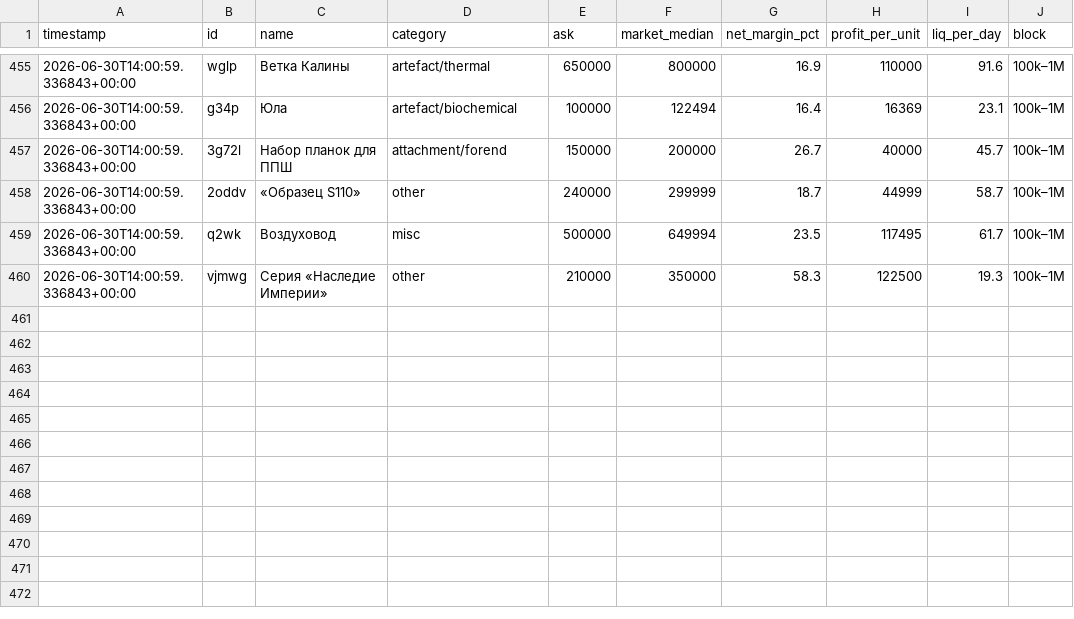
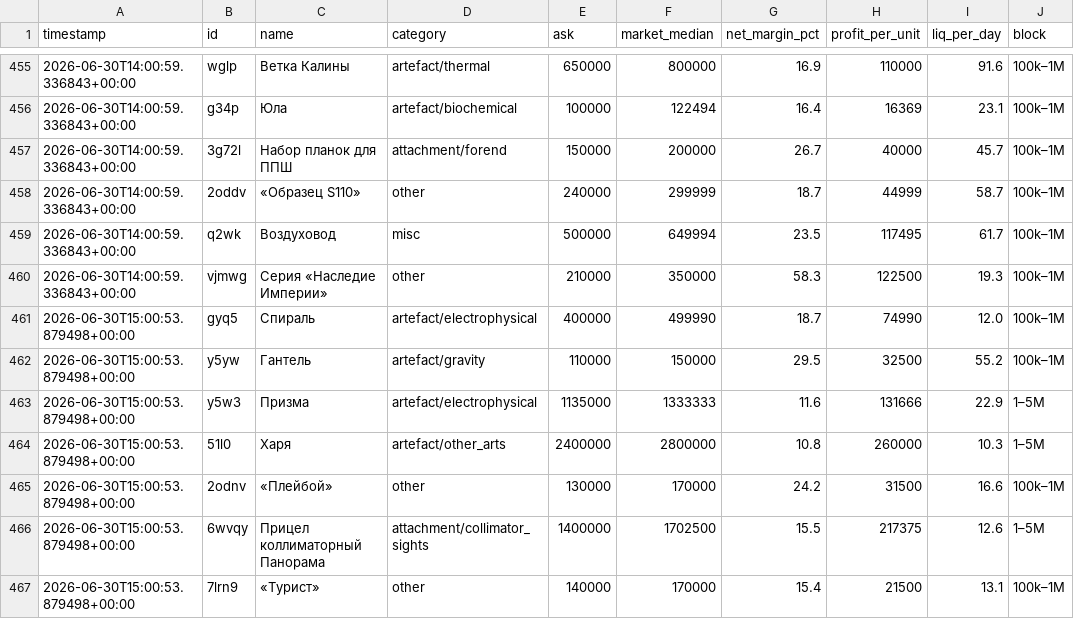
Before and after one commit to gromkyi/sz-deal-bot, a CSV file: deals_log.csv, drawn as a sheet; only a part is shown, gaps mark what is left out; the diff names each change by its address in the sheet, - before the commit and + after, or states it on an @@ line.

```diff
--- a/deals_log.csv
+++ b/deals_log.csv
+row 461: 2026-06-30T15:00:53.879498+00:00 | gyq5 | Спираль | artefact/electrophysical | 400000 | 499990 | 18.7 | 74990 | 12.0 | 100k–1M
+row 462: 2026-06-30T15:00:53.879498+00:00 | y5yw | Гантель | artefact/gravity | 110000 | 150000 | 29.5 | 32500 | 55.2 | 100k–1M
+row 463: 2026-06-30T15:00:53.879498+00:00 | y5w3 | Призма | artefact/electrophysical | 1135000 | 1333333 | 11.6 | 131666 | 22.9 | 1–5M
+row 464: 2026-06-30T15:00:53.879498+00:00 | 51l0 | Харя | artefact/other_arts | 2400000 | 2800000 | 10.8 | 260000 | 10.3 | 1–5M
+row 465: 2026-06-30T15:00:53.879498+00:00 | 2odnv | «Плейбой» | other | 130000 | 170000 | 24.2 | 31500 | 16.6 | 100k–1M
+row 466: 2026-06-30T15:00:53.879498+00:00 | 6wvqy | Прицел коллиматорный Панорама | attachment/collimator_sights | 1400000 | 1702500 | 15.5 | 217375 | 12.6 | 1–5M
+row 467: 2026-06-30T15:00:53.879498+00:00 | 7lrn9 | «Турист» | other | 140000 | 170000 | 15.4 | 21500 | 13.1 | 100k–1M
```
Also changed, not shown: 1 other file.
